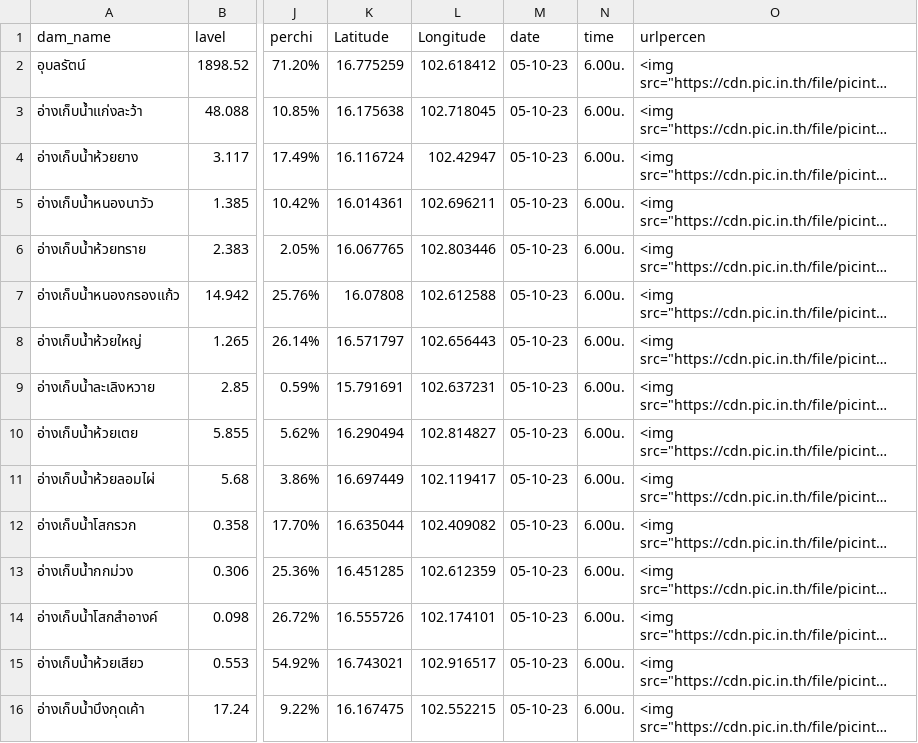
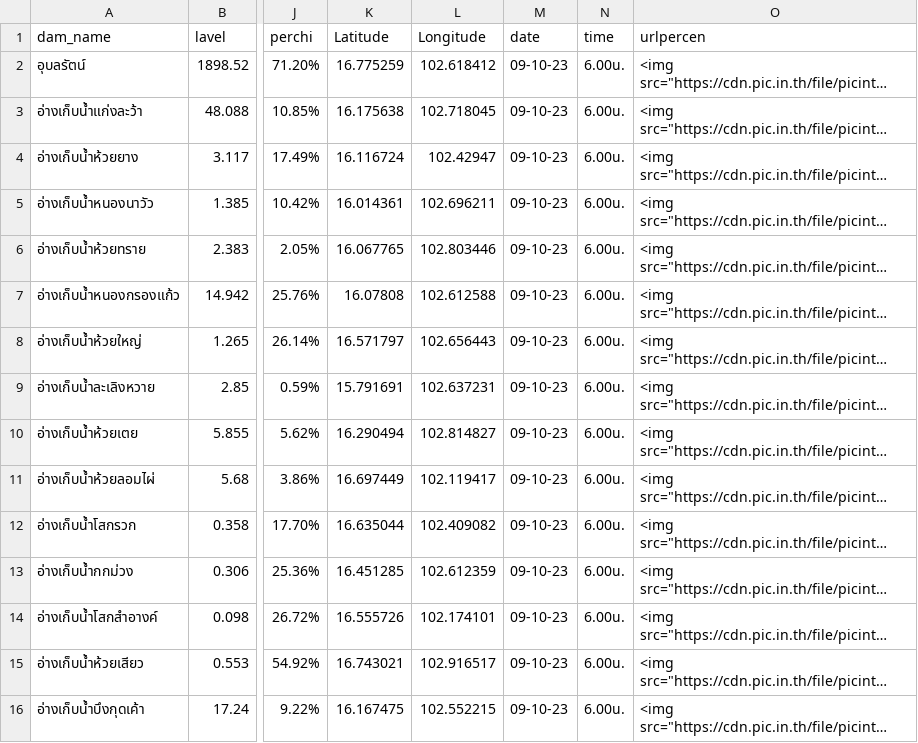
Before and after one commit to janeprapha/janemap, a CSV file: mapku.csv, drawn as a sheet; only a part is shown, gaps mark what is left out; long unchanged cells end in …; the diff names each change by its address in the sheet, - before the commit and + after, or states it on an @@ line.

Commit message:
Add files via upload

```diff
--- a/mapku.csv
+++ b/mapku.csv
-M2:M16 (date): 05-10-23
+M2:M16 (date): 09-10-23
```
